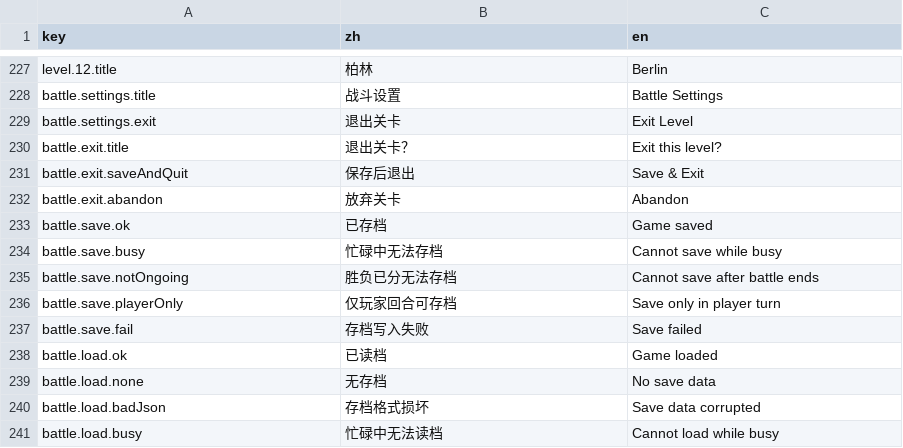
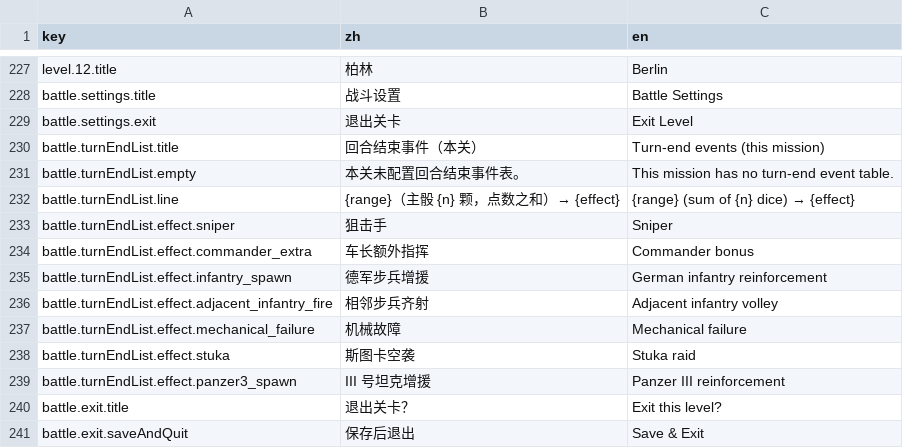
Before and after one commit to ls61117182/lostmoon, a CSV file: data/lang.csv, drawn as a sheet; only a part is shown, gaps mark what is left out; the shorter side is filled out with more unchanged rows; the diff names each change by its address in the sheet, - before the commit and + after, or states it on an @@ line.

```diff
--- a/data/lang.csv
+++ b/data/lang.csv
+row 230: battle.turnEndList.title | 回合结束事件（本关） | Turn-end events (this mission)
+row 231: battle.turnEndList.empty | 本关未配置回合结束事件表。 | This mission has no turn-end event table.
+row 232: battle.turnEndList.line | {range}（主骰 {n} 颗，点数之和）→ {effect} | {range} (sum of {n} dice) → {effect}
+row 233: battle.turnEndList.effect.sniper | 狙击手 | Sniper
+row 234: battle.turnEndList.effect.commander_extra | 车长额外指挥 | Commander bonus
+row 235: battle.turnEndList.effect.infantry_spawn | 德军步兵增援 | German infantry reinforcement
+row 236: battle.turnEndList.effect.adjacent_infantry_fire | 相邻步兵齐射 | Adjacent infantry volley
+row 237: battle.turnEndList.effect.mechanical_failure | 机械故障 | Mechanical failure
+row 238: battle.turnEndList.effect.stuka | 斯图卡空袭 | Stuka raid
+row 239: battle.turnEndList.effect.panzer3_spawn | III 号坦克增援 | Panzer III reinforcement
```
Also changed, not shown: 4 other files.
